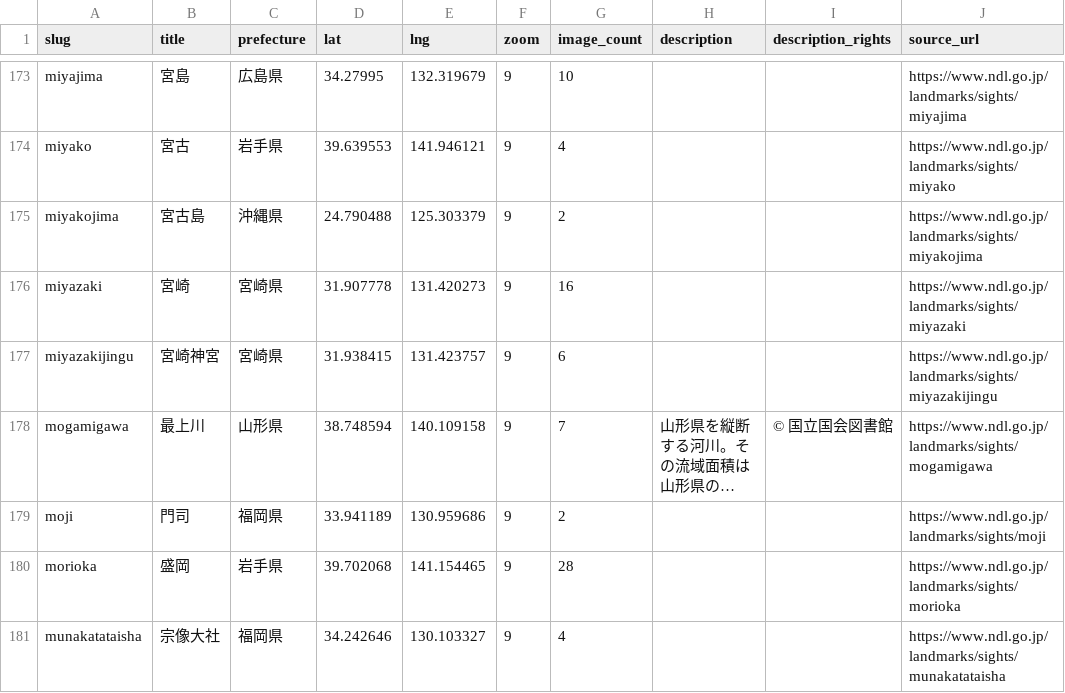
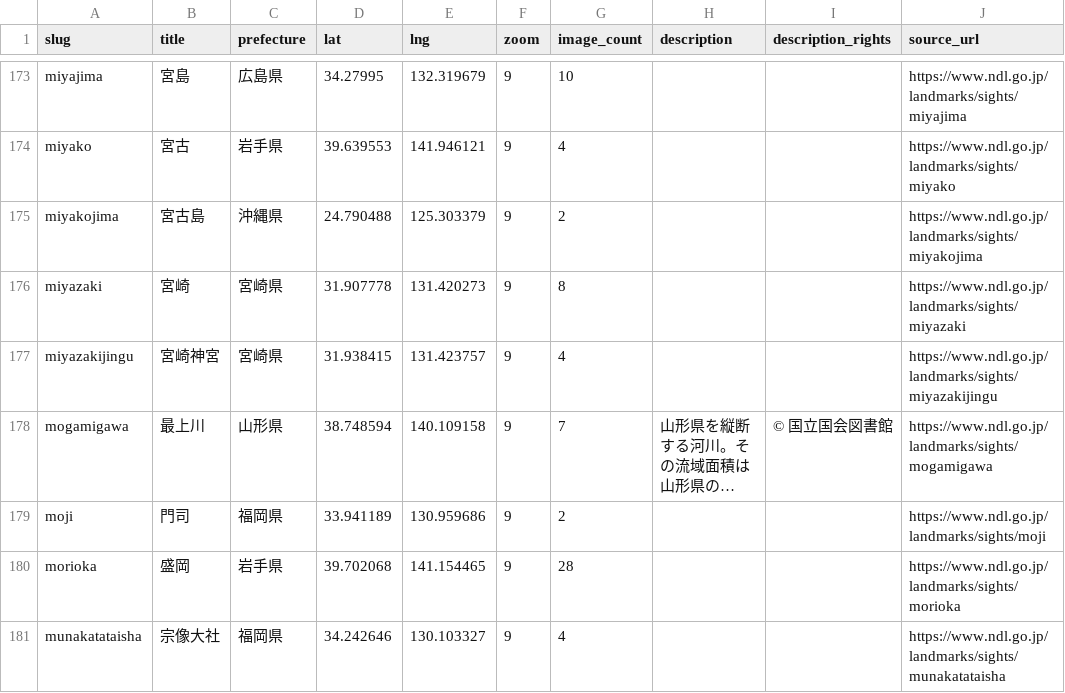
Before and after one commit to nakamura196/ndl-landmarks-dataset, a CSV file: sights.csv, drawn as a sheet; only a part is shown, gaps mark what is left out; long unchanged cells end in …; the diff covers the shown part only; the diff names each change by its address in the sheet, - before the commit and + after, or states it on an @@ line.

```diff
--- a/sights.csv
+++ b/sights.csv
-G176 (image_count): 16
+G176 (image_count): 8
-G177 (image_count): 6
+G177 (image_count): 4
```
Also changed, not shown: 33 edited cells elsewhere in this file, 6 other files.
